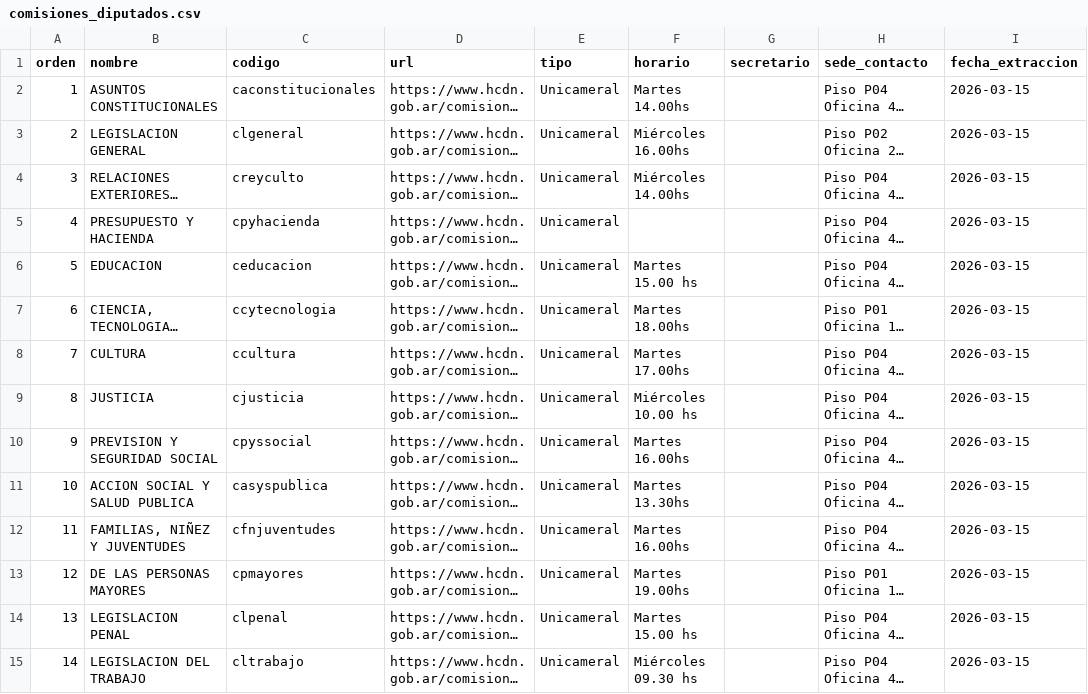
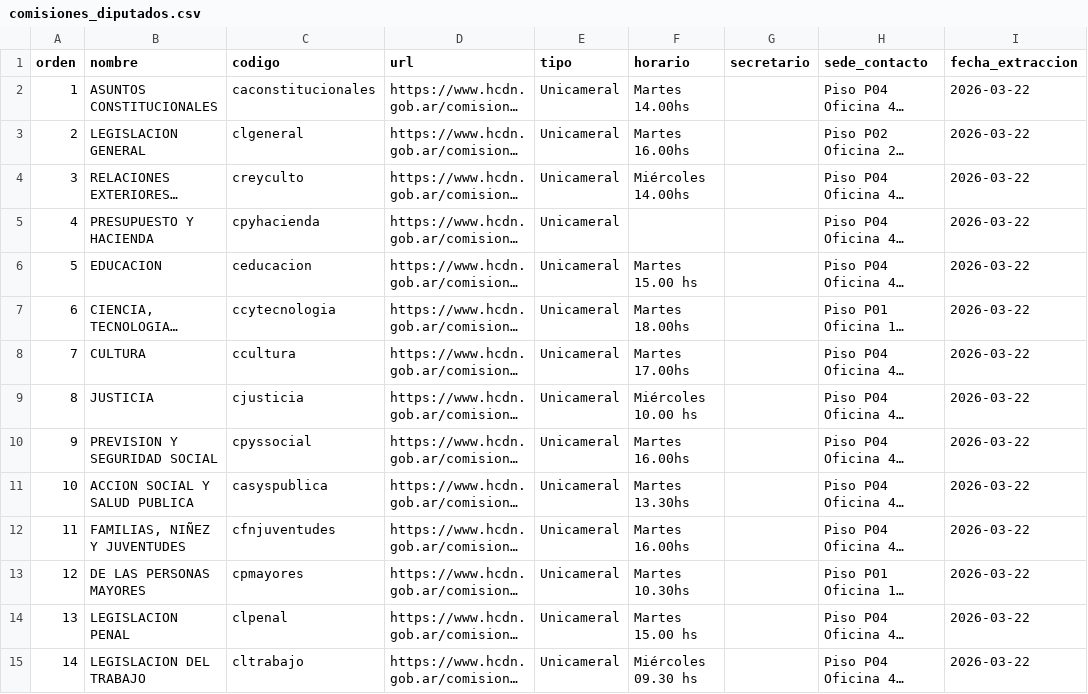
Before and after one commit to rusosnith/ScrapperTown, a CSV file: comisiones_diputados.csv, drawn as a sheet; only a part is shown; long unchanged cells end in …; the diff covers the shown part only; the diff names each change by its address in the sheet, - before the commit and + after, or states it on an @@ line.

```diff
--- a/comisiones_diputados.csv
+++ b/comisiones_diputados.csv
-I2:I15 (fecha_extraccion): 2026-03-15
+I2:I15 (fecha_extraccion): 2026-03-22
-F3 (horario): Miércoles 16.00hs
+F3 (horario): Martes 16.00hs
-F13 (horario): Martes 19.00hs
+F13 (horario): Martes 10.30hs
```
Also changed, not shown: 35 edited cells elsewhere in this file, reuniones_diputados.csv, 1 other file.
